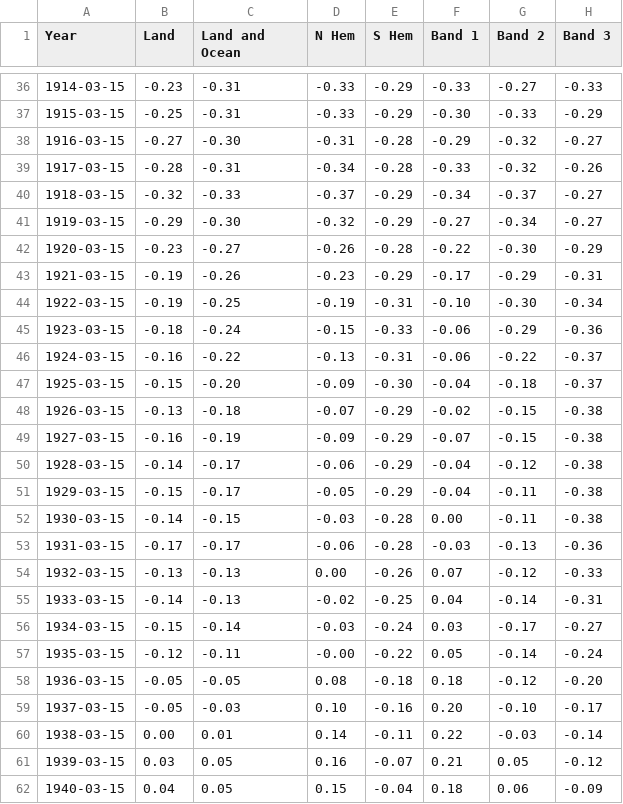
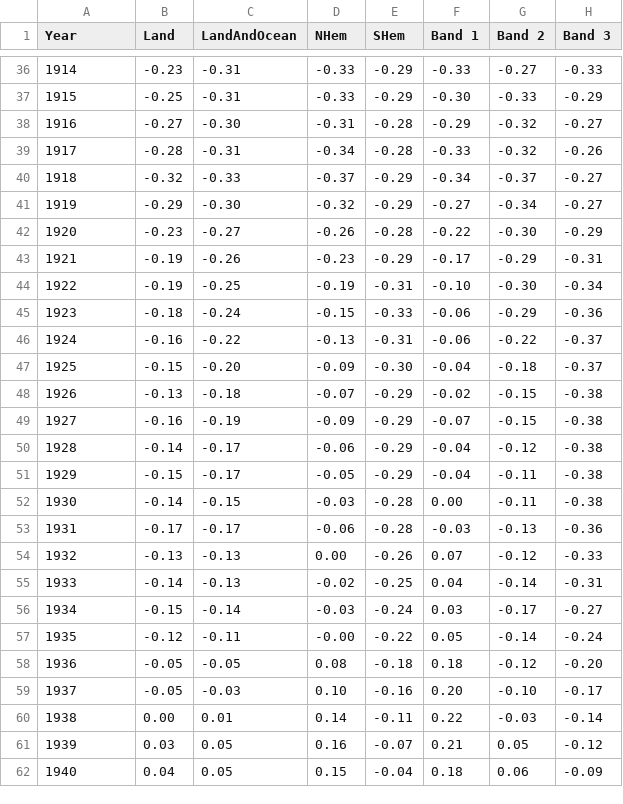
Before and after one commit to geonwoo3/geonwoo3.github.io, a CSV file: global-temp-5yr_csv.csv, drawn as a sheet; only a part is shown, gaps mark what is left out; the diff covers the shown part only.

```diff
--- a/global-temp-5yr_csv.csv
+++ b/global-temp-5yr_csv.csv
@@ -1 +1 @@
-Year,Land,Land and Ocean,N Hem,S Hem,Band 1,Band 2,Band 3
+Year,Land,LandAndOcean,NHem,SHem,Band 1,Band 2,Band 3
@@ -36,27 +36,27 @@ Year,Land,Land and Ocean,N Hem,S Hem,Band 1,Band 2,Band 3
-1914-03-15,-0.23,-0.31,-0.33,-0.29,-0.33,-0.27,-0.33
-1915-03-15,-0.25,-0.31,-0.33,-0.29,-0.30,-0.33,-0.29
-1916-03-15,-0.27,-0.30,-0.31,-0.28,-0.29,-0.32,-0.27
-1917-03-15,-0.28,-0.31,-0.34,-0.28,-0.33,-0.32,-0.26
-1918-03-15,-0.32,-0.33,-0.37,-0.29,-0.34,-0.37,-0.27
-1919-03-15,-0.29,-0.30,-0.32,-0.29,-0.27,-0.34,-0.27
-1920-03-15,-0.23,-0.27,-0.26,-0.28,-0.22,-0.30,-0.29
-1921-03-15,-0.19,-0.26,-0.23,-0.29,-0.17,-0.29,-0.31
-1922-03-15,-0.19,-0.25,-0.19,-0.31,-0.10,-0.30,-0.34
-1923-03-15,-0.18,-0.24,-0.15,-0.33,-0.06,-0.29,-0.36
-1924-03-15,-0.16,-0.22,-0.13,-0.31,-0.06,-0.22,-0.37
-1925-03-15,-0.15,-0.20,-0.09,-0.30,-0.04,-0.18,-0.37
-1926-03-15,-0.13,-0.18,-0.07,-0.29,-0.02,-0.15,-0.38
-1927-03-15,-0.16,-0.19,-0.09,-0.29,-0.07,-0.15,-0.38
-1928-03-15,-0.14,-0.17,-0.06,-0.29,-0.04,-0.12,-0.38
-1929-03-15,-0.15,-0.17,-0.05,-0.29,-0.04,-0.11,-0.38
-1930-03-15,-0.14,-0.15,-0.03,-0.28,0.00,-0.11,-0.38
-1931-03-15,-0.17,-0.17,-0.06,-0.28,-0.03,-0.13,-0.36
-1932-03-15,-0.13,-0.13,0.00,-0.26,0.07,-0.12,-0.33
-1933-03-15,-0.14,-0.13,-0.02,-0.25,0.04,-0.14,-0.31
-1934-03-15,-0.15,-0.14,-0.03,-0.24,0.03,-0.17,-0.27
-1935-03-15,-0.12,-0.11,-0.00,-0.22,0.05,-0.14,-0.24
-1936-03-15,-0.05,-0.05,0.08,-0.18,0.18,-0.12,-0.20
-1937-03-15,-0.05,-0.03,0.10,-0.16,0.20,-0.10,-0.17
-1938-03-15,0.00,0.01,0.14,-0.11,0.22,-0.03,-0.14
-1939-03-15,0.03,0.05,0.16,-0.07,0.21,0.05,-0.12
-1940-03-15,0.04,0.05,0.15,-0.04,0.18,0.06,-0.09
+1914,-0.23,-0.31,-0.33,-0.29,-0.33,-0.27,-0.33
+1915,-0.25,-0.31,-0.33,-0.29,-0.30,-0.33,-0.29
+1916,-0.27,-0.30,-0.31,-0.28,-0.29,-0.32,-0.27
+1917,-0.28,-0.31,-0.34,-0.28,-0.33,-0.32,-0.26
+1918,-0.32,-0.33,-0.37,-0.29,-0.34,-0.37,-0.27
+1919,-0.29,-0.30,-0.32,-0.29,-0.27,-0.34,-0.27
+1920,-0.23,-0.27,-0.26,-0.28,-0.22,-0.30,-0.29
+1921,-0.19,-0.26,-0.23,-0.29,-0.17,-0.29,-0.31
+1922,-0.19,-0.25,-0.19,-0.31,-0.10,-0.30,-0.34
+1923,-0.18,-0.24,-0.15,-0.33,-0.06,-0.29,-0.36
+1924,-0.16,-0.22,-0.13,-0.31,-0.06,-0.22,-0.37
+1925,-0.15,-0.20,-0.09,-0.30,-0.04,-0.18,-0.37
+1926,-0.13,-0.18,-0.07,-0.29,-0.02,-0.15,-0.38
+1927,-0.16,-0.19,-0.09,-0.29,-0.07,-0.15,-0.38
+1928,-0.14,-0.17,-0.06,-0.29,-0.04,-0.12,-0.38
+1929,-0.15,-0.17,-0.05,-0.29,-0.04,-0.11,-0.38
+1930,-0.14,-0.15,-0.03,-0.28,0.00,-0.11,-0.38
+1931,-0.17,-0.17,-0.06,-0.28,-0.03,-0.13,-0.36
+1932,-0.13,-0.13,0.00,-0.26,0.07,-0.12,-0.33
+1933,-0.14,-0.13,-0.02,-0.25,0.04,-0.14,-0.31
+1934,-0.15,-0.14,-0.03,-0.24,0.03,-0.17,-0.27
+1935,-0.12,-0.11,-0.00,-0.22,0.05,-0.14,-0.24
+1936,-0.05,-0.05,0.08,-0.18,0.18,-0.12,-0.20
+1937,-0.05,-0.03,0.10,-0.16,0.20,-0.10,-0.17
+1938,0.00,0.01,0.14,-0.11,0.22,-0.03,-0.14
+1939,0.03,0.05,0.16,-0.07,0.21,0.05,-0.12
+1940,0.04,0.05,0.15,-0.04,0.18,0.06,-0.09
```
Also changed, not shown: 101 edited cells elsewhere in this file.
